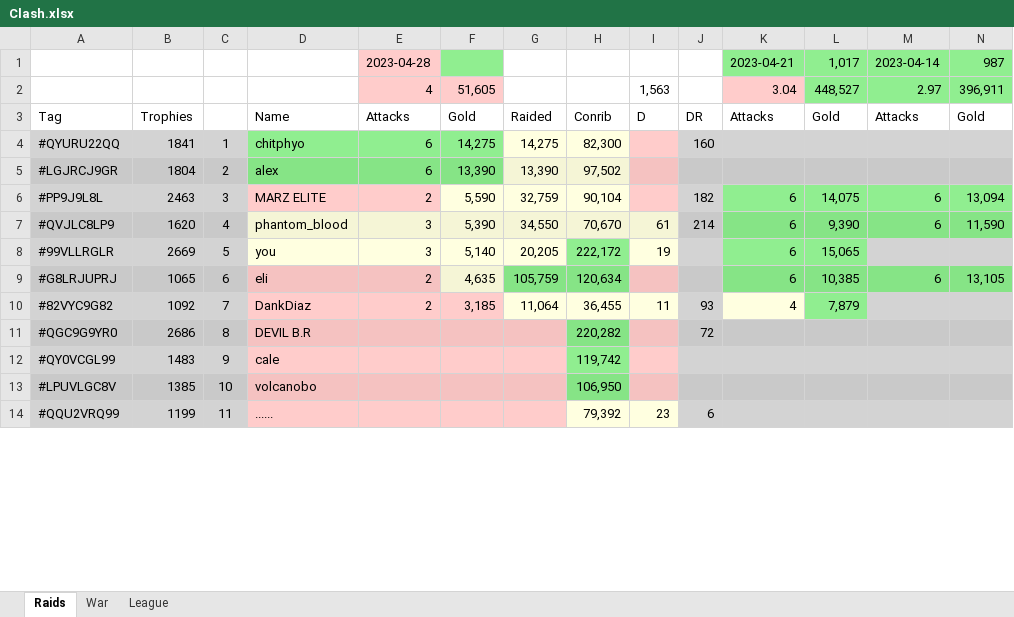
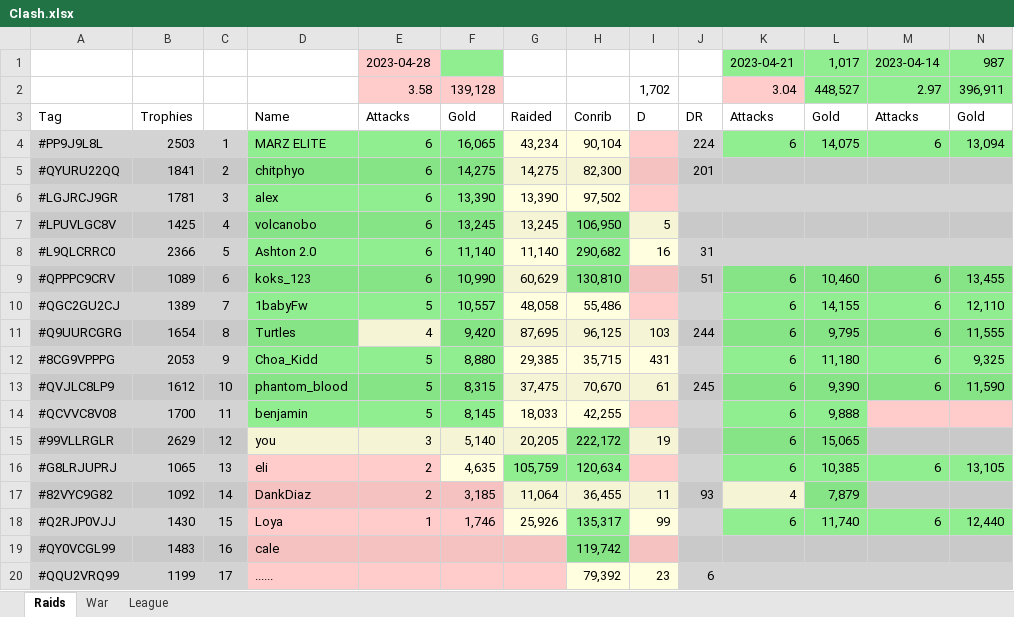
Before and after one commit to KYANI7E/Clans, an Excel workbook: Clash.xlsx, sheet Raids, drawn as a sheet; only a part is shown; values as stored, in another font and other column widths than the file's, no borders; removed rows and columns are numbered as before the commit, all else as after; rows hold the shown columns only; the diff covers the shown part only; the diff names each change by its address in the sheet, - before the commit and + after, or states it on an @@ line.

Commit message:
updating the clash file from bat manual run

```diff
--- a/Clash.xlsx (sheet Raids)
+++ b/Clash.xlsx (sheet Raids)
-E2: 4
+E2: 3.58
-F2: 51,605
+F2: 139,128
-I2: 1,563
+I2: 1,702
+row 4: #PP9J9L8L | 2503 | 1 | MARZ ELITE | 6 | 16,065 | 43,234 | 90,104 |  | 224 | 6 | 14,075 | 6 | 13,094
-C5: 1
+C5: 2
-J5: 160
+J5: 201
-B6: 1804
+B6: 1781
-C6: 2
+C6: 3
-row 6: #PP9J9L8L | 2463 | 3 | MARZ ELITE | 2 | 5,590 | 32,759 | 90,104 |  | 182 | 6 | 14,075 | 6 | 13,094
+row 7: #LPUVLGC8V | 1425 | 4 | volcanobo | 6 | 13,245 | 13,245 | 106,950 | 5
+row 8: #L9QLCRRC0 | 2366 | 5 | Ashton 2.0 | 6 | 11,140 | 11,140 | 290,682 | 16 | 31
+row 9: #QPPPC9CRV | 1089 | 6 | koks_123 | 6 | 10,990 | 60,629 | 130,810 |  | 51 | 6 | 10,460 | 6 | 13,455
+row 10: #QGC2GU2CJ | 1389 | 7 | 1babyFw | 5 | 10,557 | 48,058 | 55,486 |  |  | 6 | 14,155 | 6 | 12,110
+row 11: #Q9UURCGRG | 1654 | 8 | Turtles | 4 | 9,420 | 87,695 | 96,125 | 103 | 244 | 6 | 9,795 | 6 | 11,555
+row 12: #8CG9VPPPG | 2053 | 9 | Choa_Kidd | 5 | 8,880 | 29,385 | 35,715 | 431 |  | 6 | 11,180 | 6 | 9,325
-B13: 1620
+B13: 1612
-C13: 4
+C13: 10
-D13:F13 fill: #F5F5D6
+D13:F13 fill: #86E486
-E13: 3
+E13: 5
-F13: 5,390
+F13: 8,315
-G13: 34,550
+G13: 37,475
-J13: 214
+J13: 245
+row 14: #QCVVC8V08 | 1700 | 11 | benjamin | 5 | 8,145 | 18,033 | 42,255 |  |  | 6 | 9,888
-B15: 2669
+B15: 2629
-C15: 5
+C15: 12
-C16: 6
+C16: 13
-C17: 7
+C17: 14
-row 11: #QGC9G9YR0 | 2686 | 8 | DEVIL B.R |  |  |  | 220,282 |  | 72
+row 18: #Q2RJP0VJJ | 1430 | 15 | Loya | 1 | 1,746 | 25,926 | 135,317 | 99 |  | 6 | 11,740 | 6 | 12,440
-C19: 9
+C19: 16
-row 13: #LPUVLGC8V | 1385 | 10 | volcanobo |  |  |  | 106,950
-C20: 11
+C20: 17
```
Also changed, not shown: 2 added rows, 8 removed rows and 31 edited cells elsewhere in this sheet.
